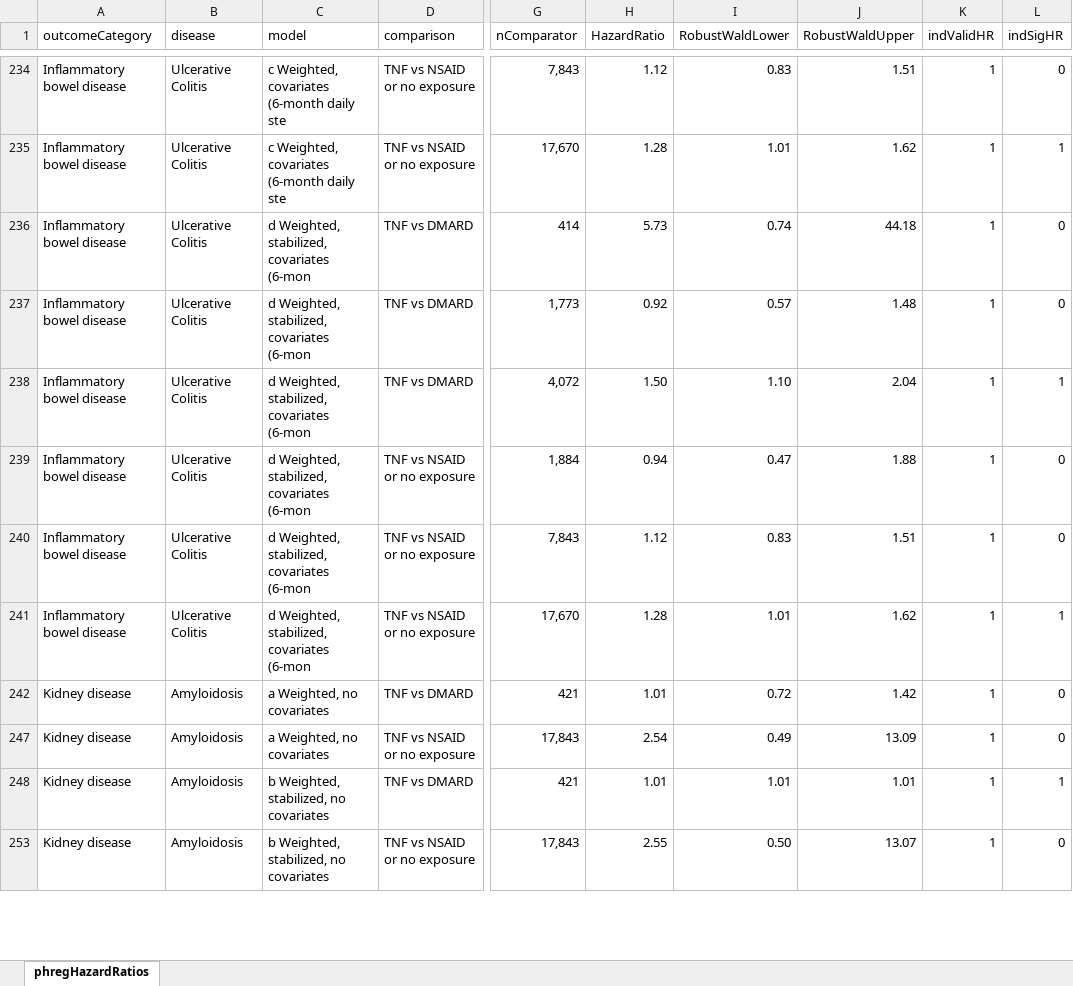
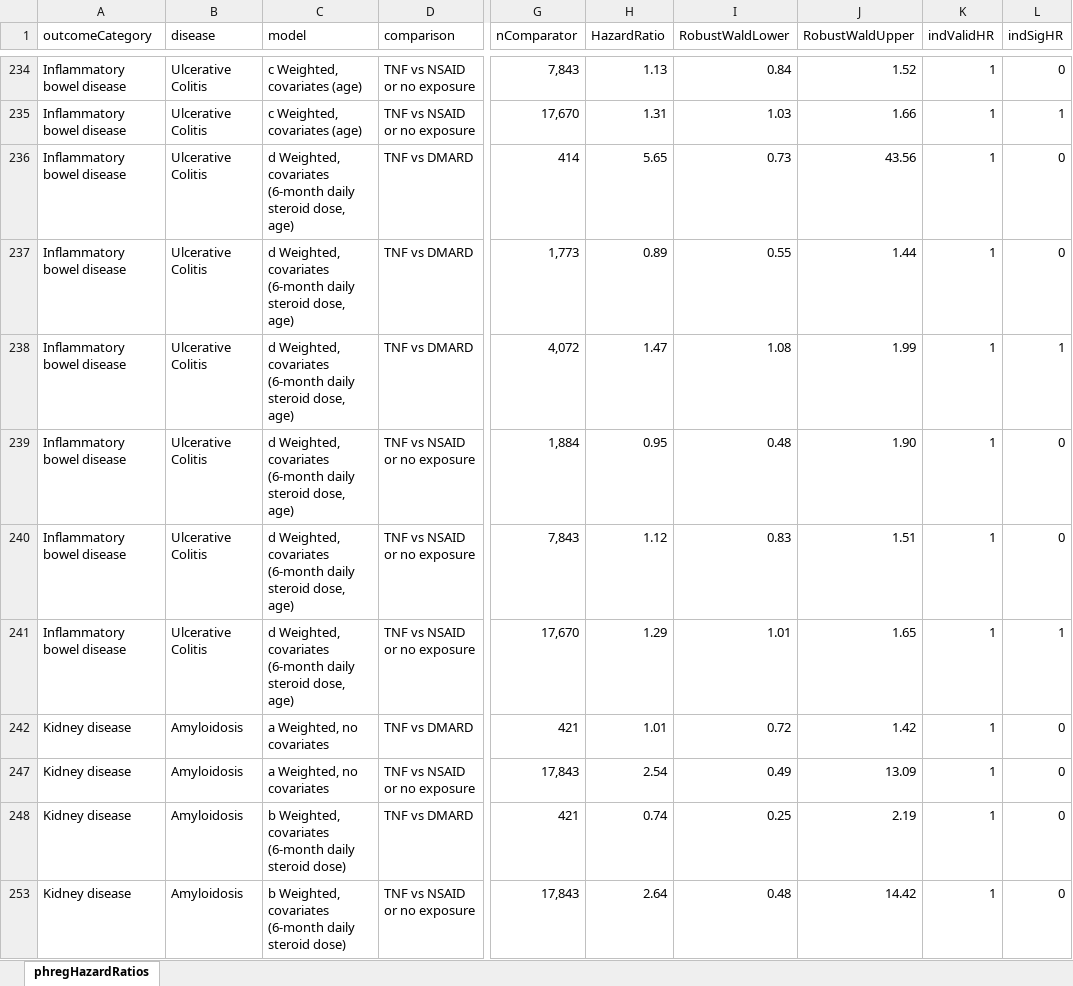
Before and after one commit to benjamin-chan/AS, an Excel workbook: data/processed/phregHazardRatios.xlsx, sheet phregHazardRatios, drawn as a sheet; only a part is shown, gaps mark what is left out; values as stored, in another font and other column widths than the file's, no cell formats; conditional formats and table styles not drawn; the diff covers the shown part only; the diff names each change by its address in the sheet, - before the commit and + after, or states it on an @@ line.

```diff
--- a/data/processed/phregHazardRatios.xlsx (sheet phregHazardRatios)
+++ b/data/processed/phregHazardRatios.xlsx (sheet phregHazardRatios)
-C234:C235 (model): c Weighted, covariates (6-month daily ste
+C234:C235 (model): c Weighted, covariates (age)
-H234 (HazardRatio): 1.12
+H234 (HazardRatio): 1.13
-I234 (RobustWaldLower): 0.83
+I234 (RobustWaldLower): 0.84
-J234 (RobustWaldUpper): 1.51
+J234 (RobustWaldUpper): 1.52
-H235 (HazardRatio): 1.28
+H235 (HazardRatio): 1.31
-I235 (RobustWaldLower): 1.01
+I235 (RobustWaldLower): 1.03
-J235 (RobustWaldUpper): 1.62
+J235 (RobustWaldUpper): 1.66
-C236:C241 (model): d Weighted, stabilized, covariates (6-mon
+C236:C241 (model): d Weighted, covariates (6-month daily steroid dose, age)
-H236 (HazardRatio): 5.73
+H236 (HazardRatio): 5.65
-I236 (RobustWaldLower): 0.74
+I236 (RobustWaldLower): 0.73
-J236 (RobustWaldUpper): 44.18
+J236 (RobustWaldUpper): 43.56
-H237 (HazardRatio): 0.92
+H237 (HazardRatio): 0.89
-I237 (RobustWaldLower): 0.57
+I237 (RobustWaldLower): 0.55
-J237 (RobustWaldUpper): 1.48
+J237 (RobustWaldUpper): 1.44
-H238 (HazardRatio): 1.50
+H238 (HazardRatio): 1.47
-I238 (RobustWaldLower): 1.10
+I238 (RobustWaldLower): 1.08
-J238 (RobustWaldUpper): 2.04
+J238 (RobustWaldUpper): 1.99
-H239 (HazardRatio): 0.94
+H239 (HazardRatio): 0.95
-I239 (RobustWaldLower): 0.47
+I239 (RobustWaldLower): 0.48
-J239 (RobustWaldUpper): 1.88
+J239 (RobustWaldUpper): 1.90
-H241 (HazardRatio): 1.28
+H241 (HazardRatio): 1.29
-J241 (RobustWaldUpper): 1.62
+J241 (RobustWaldUpper): 1.65
-C248 (model): b Weighted, stabilized, no covariates
+C248 (model): b Weighted, covariates (6-month daily steroid dose)
-H248 (HazardRatio): 1.01
+H248 (HazardRatio): 0.74
-I248 (RobustWaldLower): 1.01
+I248 (RobustWaldLower): 0.25
-J248 (RobustWaldUpper): 1.01
+J248 (RobustWaldUpper): 2.19
-L248 (indSigHR): 1
+L248 (indSigHR): 0
-C253 (model): b Weighted, stabilized, no covariates
+C253 (model): b Weighted, covariates (6-month daily steroid dose)
-H253 (HazardRatio): 2.55
+H253 (HazardRatio): 2.64
-I253 (RobustWaldLower): 0.50
+I253 (RobustWaldLower): 0.48
-J253 (RobustWaldUpper): 13.07
+J253 (RobustWaldUpper): 14.42
```
Also changed, not shown: 1268 edited cells elsewhere in this sheet, cell formats, hidden cells, 3 other files.
